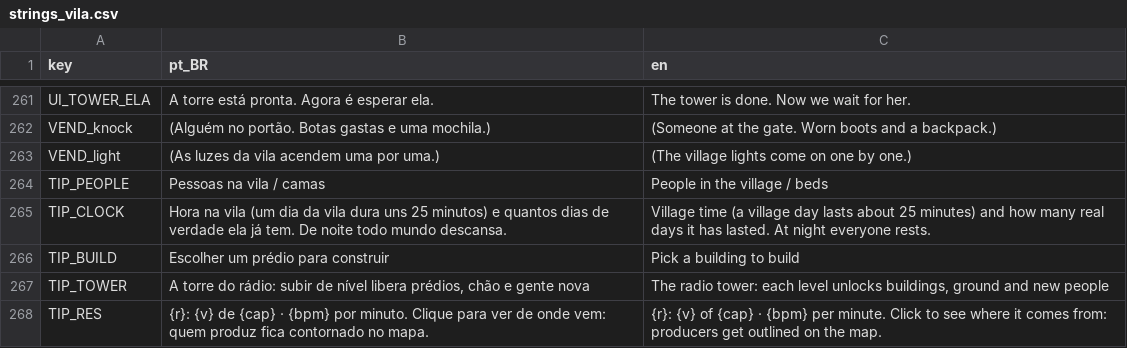
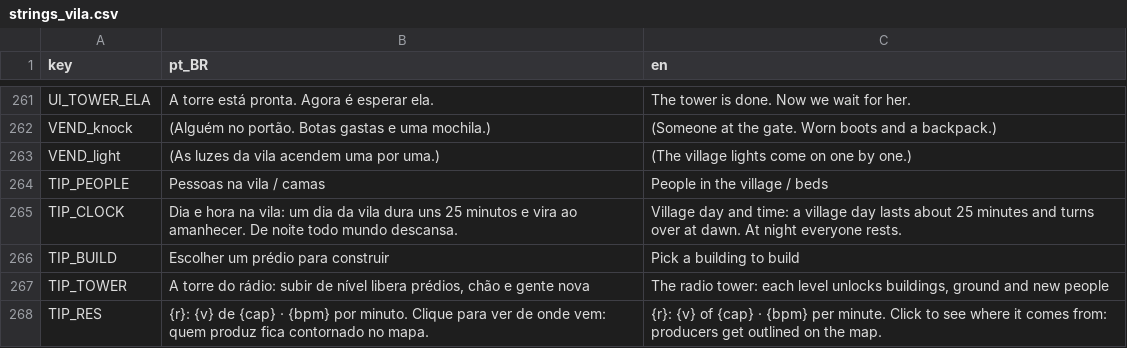
Before and after one commit to koenigkan12/task-bar, a CSV file: vila/data/i18n/strings_vila.csv, drawn as a sheet; only a part is shown, gaps mark what is left out.

```diff
--- a/vila/data/i18n/strings_vila.csv
+++ b/vila/data/i18n/strings_vila.csv
@@ -264,3 +264,3 @@ VEND_light,(As luzes da vila acendem uma por uma.),(The village lights come on o
 TIP_PEOPLE,Pessoas na vila / camas,People in the village / beds
-TIP_CLOCK,"Hora na vila (um dia da vila dura uns 25 minutos) e quantos dias de verdade ela já tem. De noite todo mundo descansa.","Village time (a village day lasts about 25 minutes) and how many real days it has lasted. At night everyone rests."
+TIP_CLOCK,"Dia e hora na vila: um dia da vila dura uns 25 minutos e vira ao amanhecer. De noite todo mundo descansa.","Village day and time: a village day lasts about 25 minutes and turns over at dawn. At night everyone rests."
 TIP_BUILD,Escolher um prédio para construir,Pick a building to build
```
Also changed, not shown: 3 other files.
